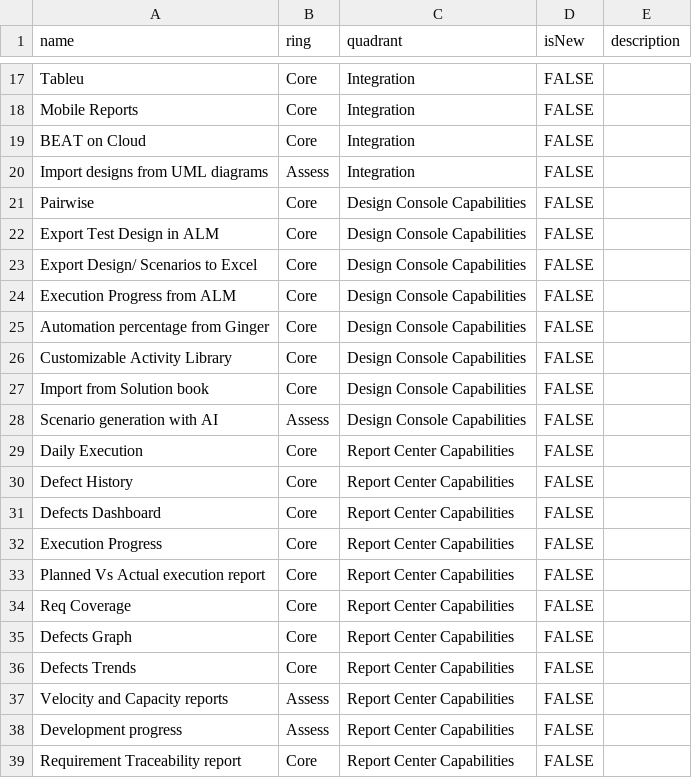
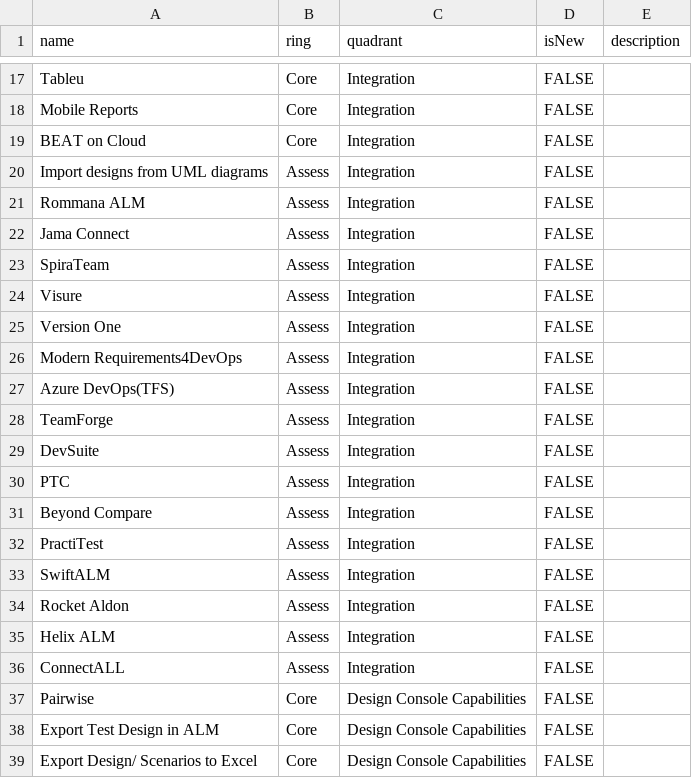
Before and after one commit to Ginger-Automation/TechRadar, a CSV file: Tech Radar Amdocs BEAT Testing Studio.csv, drawn as a sheet; only a part is shown, gaps mark what is left out; the shorter side is filled out with more unchanged rows.

Commit message:
Update Tech Radar Amdocs BEAT Testing Studio.csv

```diff
--- a/Tech Radar Amdocs BEAT Testing Studio.csv
+++ b/Tech Radar Amdocs BEAT Testing Studio.csv
@@ -20,2 +20,18 @@ BEAT on Cloud,Core,Integration,FALSE,
 Import designs from UML diagrams,Assess,Integration,FALSE,
+Rommana ALM,Assess,Integration,FALSE,
+Jama Connect,Assess,Integration,FALSE,
+SpiraTeam,Assess,Integration,FALSE,
+Visure,Assess,Integration,FALSE,
+Version One,Assess,Integration,FALSE,
+Modern Requirements4DevOps,Assess,Integration,FALSE,
+Azure DevOps(TFS),Assess,Integration,FALSE,
+TeamForge,Assess,Integration,FALSE,
+DevSuite,Assess,Integration,FALSE,
+PTC,Assess,Integration,FALSE,
+Beyond Compare,Assess,Integration,FALSE,
+PractiTest,Assess,Integration,FALSE,
+SwiftALM,Assess,Integration,FALSE,
+Rocket Aldon,Assess,Integration,FALSE,
+Helix ALM,Assess,Integration,FALSE,
+ConnectALL,Assess,Integration,FALSE,
 Pairwise,Core,Design Console Capabilities,FALSE,
```
